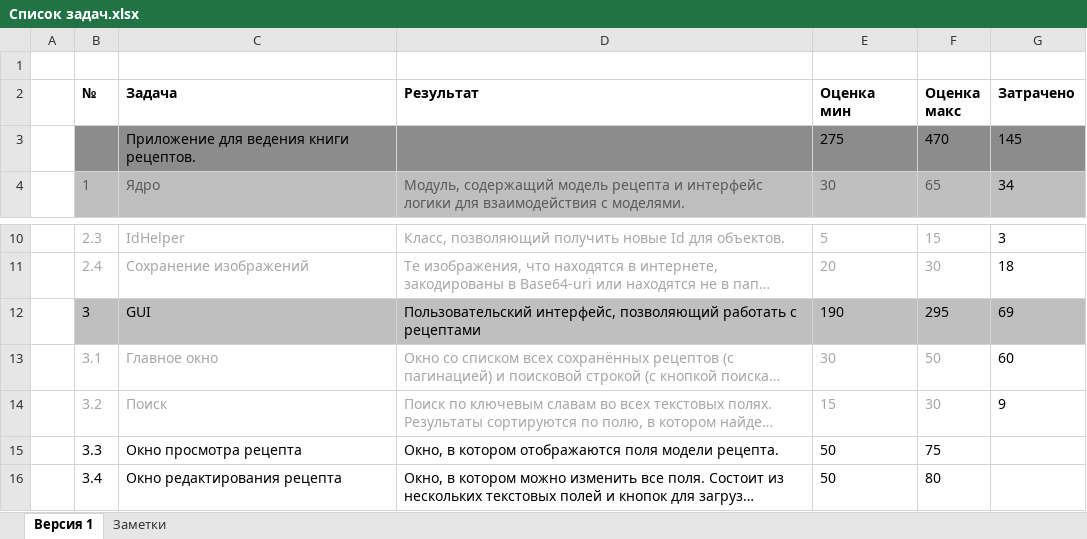
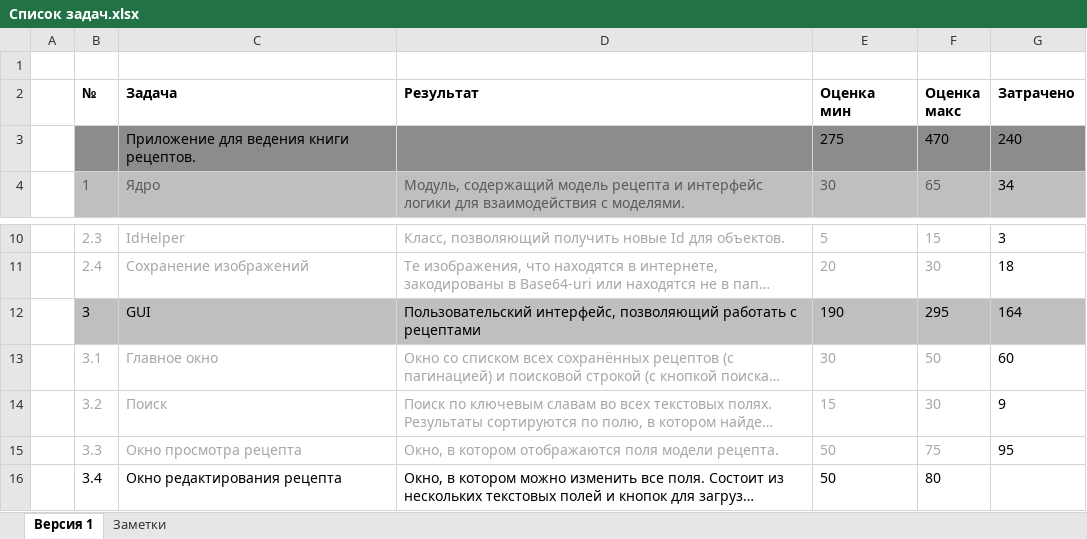
Before and after one commit to NeaEnot/Ratatouille, an Excel workbook: Список задач.xlsx, sheet Версия 1, drawn as a sheet; only a part is shown, gaps mark what is left out; long unchanged cells end in …; values as stored, in another font and other column widths than the file's, no borders; the diff names each change by its address in the sheet, - before the commit and + after, or states it on an @@ line.

```diff
--- a/Список задач.xlsx (sheet Версия 1)
+++ b/Список задач.xlsx (sheet Версия 1)
-G3 (Затрачено): 145
+G3 (Затрачено): 240
-G12 (Затрачено): 69
+G12 (Затрачено): 164
-B15:F15 text colour: black
+B15:F15 text colour: #A6A6A6
-G15 (Затрачено): (empty)
+G15 (Затрачено): 95
```
Also changed, not shown: 10 other files.
